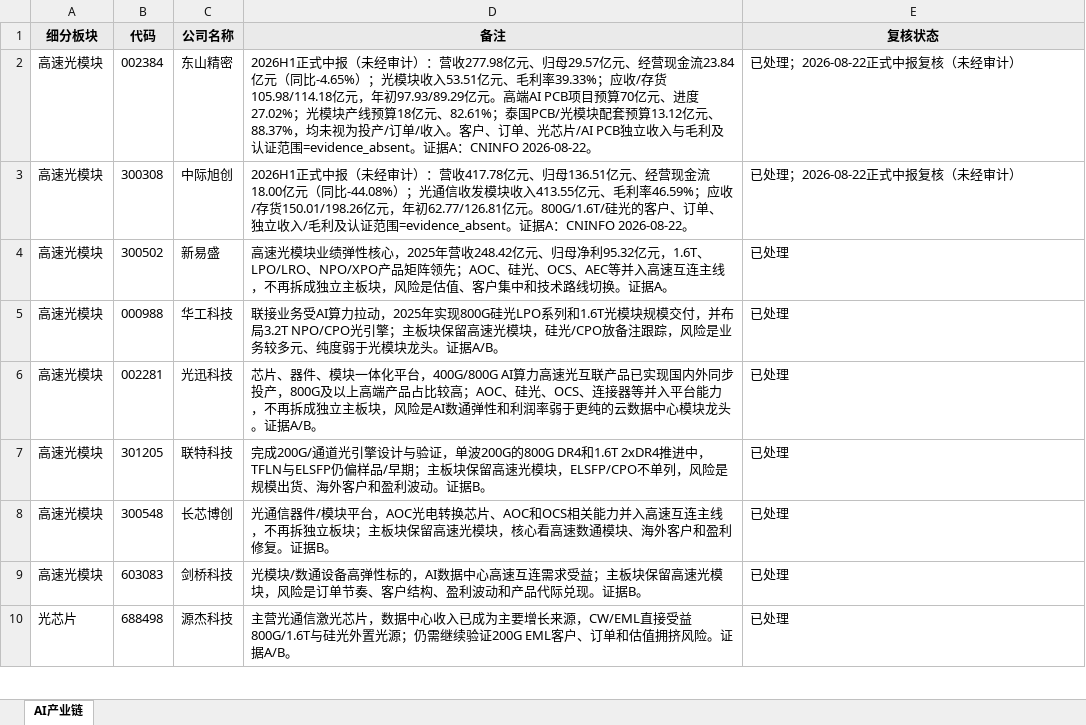
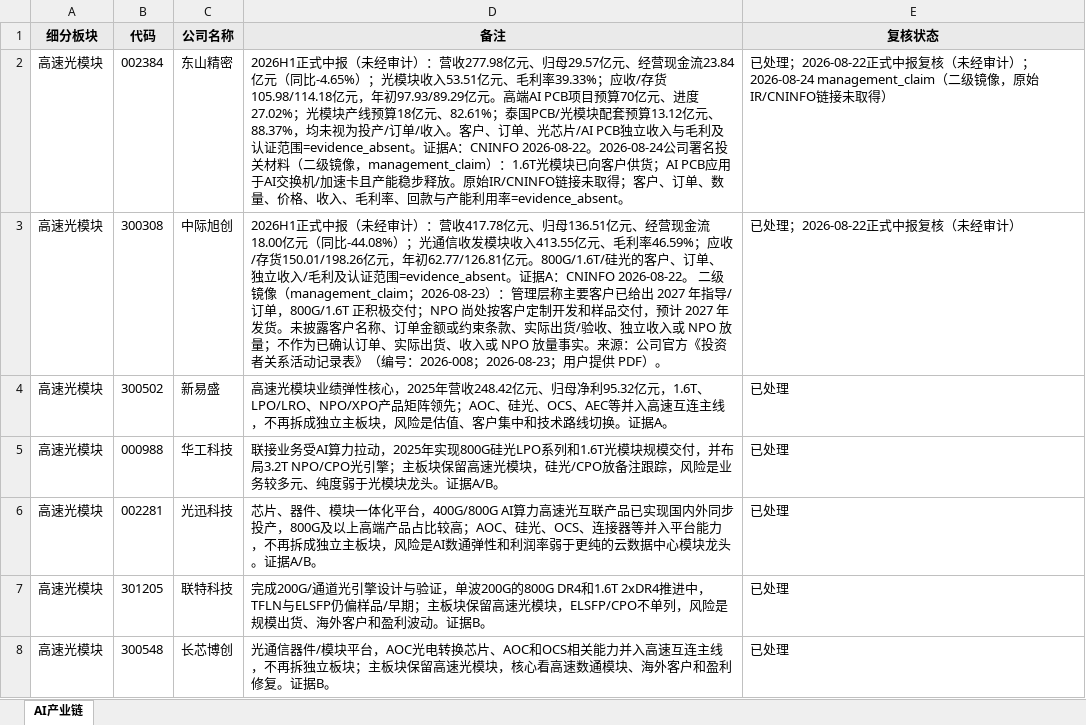
Before and after one commit to niliangrui1995-web/industry-chain-research, an Excel workbook: watchlists/AI产业链.xlsx, sheet AI产业链, drawn as a sheet; only a part is shown; the shorter side is filled out with more unchanged rows; values as stored, in another font and other column widths than the file's, no borders; the diff names each change by its address in the sheet, - before the commit and + after, or states it on an @@ line.

```diff
--- a/watchlists/AI产业链.xlsx (sheet AI产业链)
+++ b/watchlists/AI产业链.xlsx (sheet AI产业链)
-D2 (备注): …：CNINFO 2026-08-22。
+D2 (备注): …：CNINFO 2026-08-22。2026-08-24公司署名投关材料（二级镜像，management_claim）：1.6T光模块已向客户供货；AI PCB应用于AI交换机/加速卡且产能稳步释放。原始IR/CNINFO链接未取得；客户、订单、数量、价格、收入、毛利率、回款与产能利用率=evidence_absent。
-E2 (复核状态): …经审计）
+E2 (复核状态): …经审计）；2026-08-24 management_claim（二级镜像，原始IR/CNINFO链接未取得）
-D3 (备注): …：CNINFO 2026-08-22。
+D3 (备注): …：CNINFO 2026-08-22。 二级镜像（management_claim；2026-08-23）：管理层称主要客户已给出 2027 年指导/订单，800G/1.6T 正积极交付；NPO 尚处按客户定制开发和样品交付，预计 2027 年发货。未披露客户名称、订单金额或约束条款、实际出货/验收、独立收入或 NPO 放量；不作为已确认订单、实际出货、收入或 NPO 放量事实。来源：公司官方《投资者关系活动记录表》（编号：2026-008；2026-08-23；用户提供 PDF）。
```
Also changed, not shown: watchlists/a_share_company_watchlist.xlsx, 8 other files.
